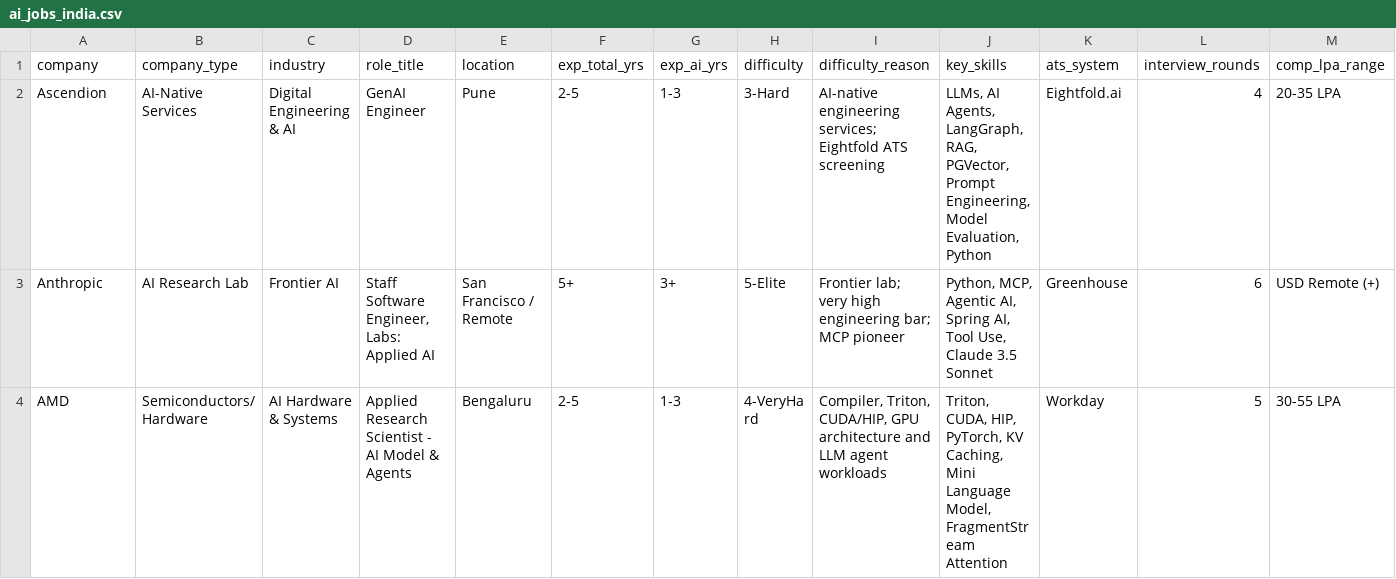
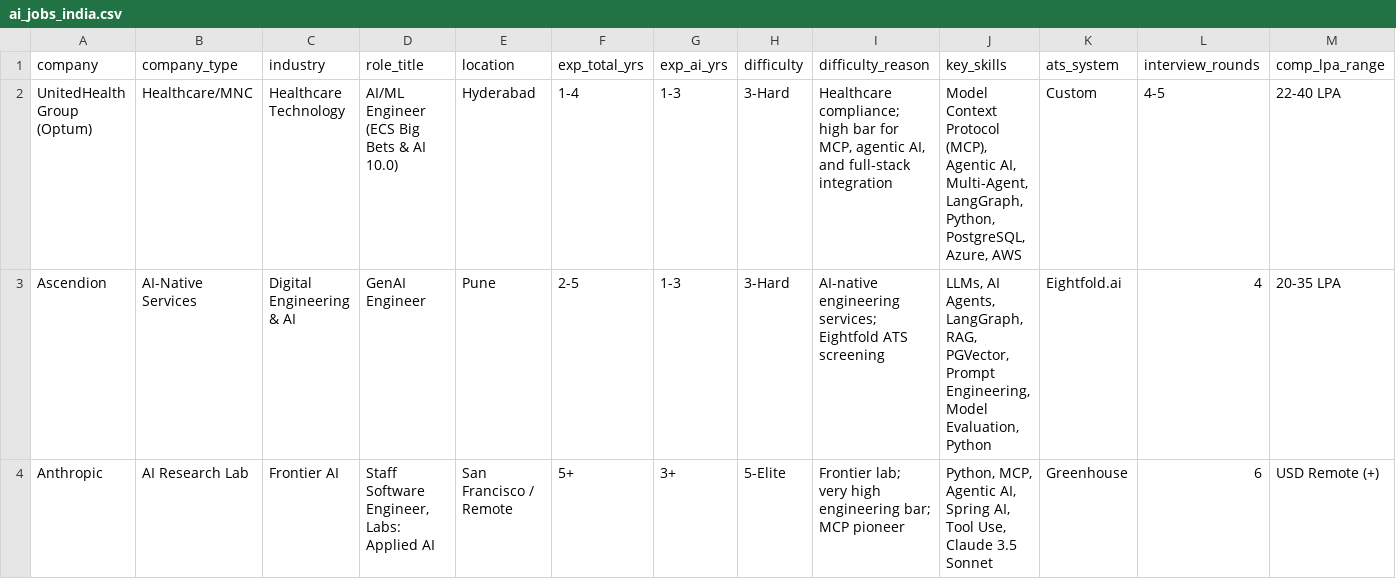
Before and after one commit to YashRL/Resume_Factory, a CSV file: ai_jobs_india.csv, drawn as a sheet; only a part is shown; the shorter side is filled out with more unchanged rows; rows hold the shown columns only; the diff names each change by its address in the sheet, - before the commit and + after, or states it on an @@ line.

Commit message:
Add tailored AI/ML Engineer resume and cover letter for UnitedHealth Group Optum in dedicated company folder

```diff
--- a/ai_jobs_india.csv
+++ b/ai_jobs_india.csv
+row 2: UnitedHealth Group (Optum) | Healthcare/MNC | Healthcare Technology | AI/ML Engineer (ECS Big Bets & AI 10.0) | Hyderabad | 1-4 | 1-3 | 3-Hard | Healthcare compliance; high bar for MCP, agentic AI, and full-stack integration | Model Context Protocol (MCP), Agentic AI, Multi-Agent, LangGraph, Python, PostgreSQL, Azure, AWS | Custom | 4-5 | 22-40 LPA
```
Also changed, not shown: applied_applications.csv, 5 other files.
